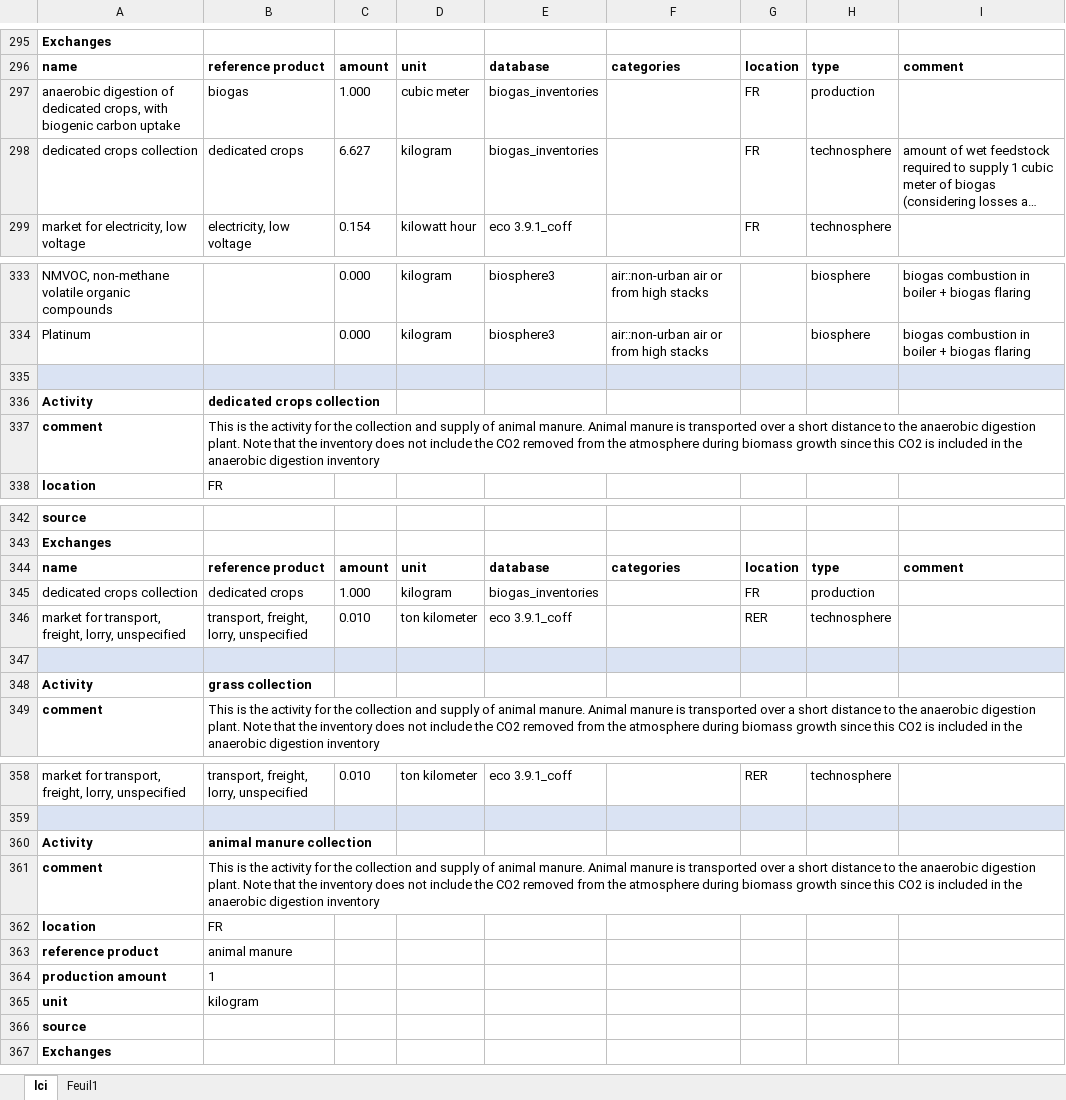
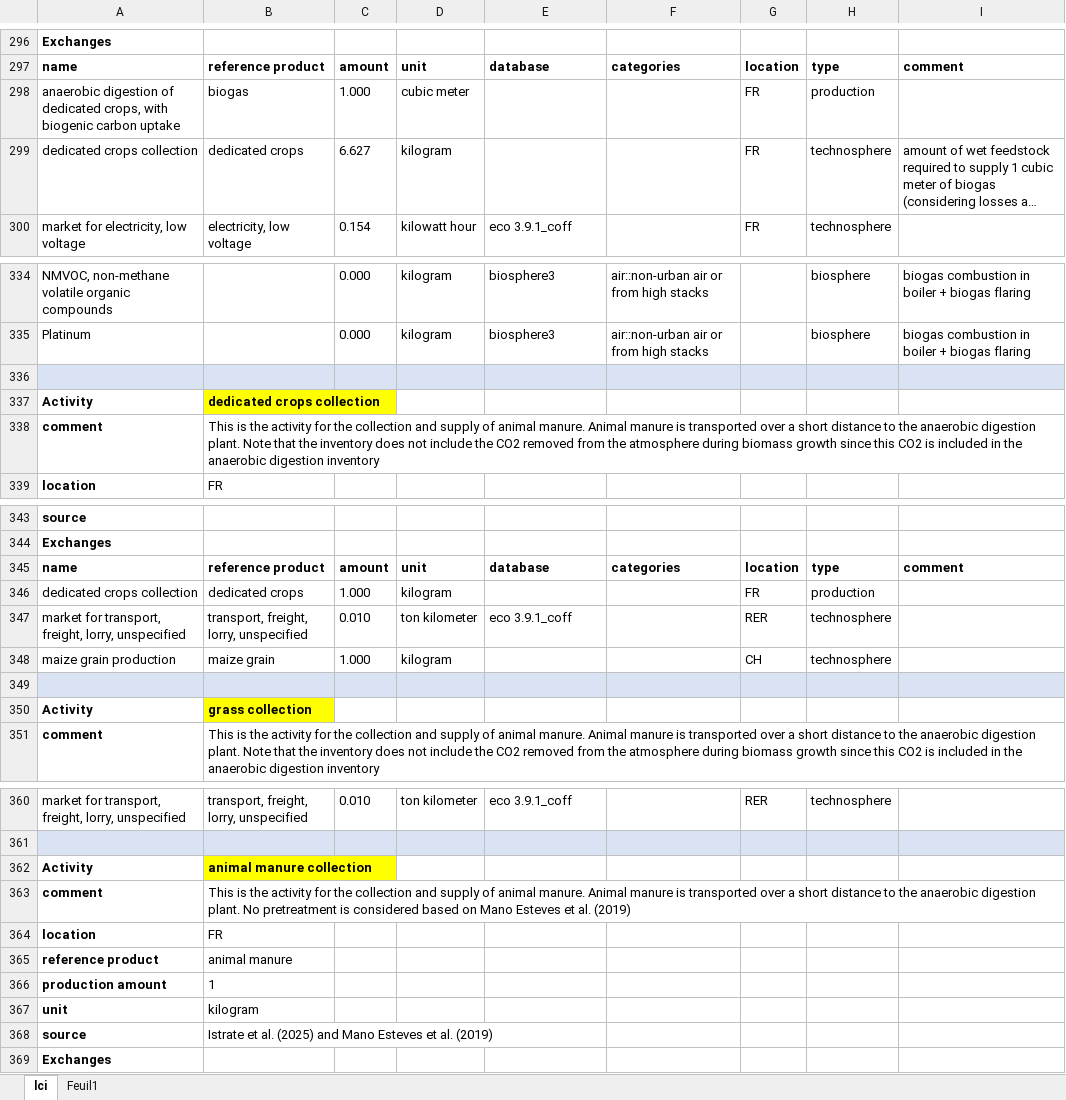
Before and after one commit to oie-mines-paristech/ADEME_scenarios_premise, an Excel workbook: inventories/lci-Tr2050-Copie.xlsx, sheet lci, drawn as a sheet; only a part is shown, gaps mark what is left out; long unchanged cells end in …; values as stored, in another font and other column widths than the file's, no borders; addresses are those after the commit; the diff covers the shown part only; the diff names each change by its address in the sheet, - before the commit and + after, or states it on an @@ line.

Commit message:
Add inventory for maize based on ecoinvent with biogenic carbon correction in the original lci (dedicated crops)

```diff
--- a/inventories/lci-Tr2050-Copie.xlsx (sheet lci)
+++ b/inventories/lci-Tr2050-Copie.xlsx (sheet lci)
-E298:E299: biogas_inventories
+E298:E299: (empty)
-B337 fill: none
+B337 fill: #FFFF00
-E346: biogas_inventories
+E346: (empty)
+row 348: maize grain production | maize grain | 1.000 | kilogram |  |  | CH | technosphere
-B350 fill: none
+B350 fill: #FFFF00
-B362 fill: none
+B362 fill: #FFFF00
-B363: …digestion plant. Note that the inventory does not include the CO2 removed from the atmosphere during biomass growth since this CO2 is included in the anaerobic digestion inventory
+B363: …digestion plant. No pretreatment is considered based on Mano Esteves et al. (2019)
-B368: (empty)
+B368: Istrate et al. (2025) and Mano Esteves et al. (2019)
```
Also changed, not shown: 95 added rows, 3 edited cells and cell formats elsewhere in this sheet.
